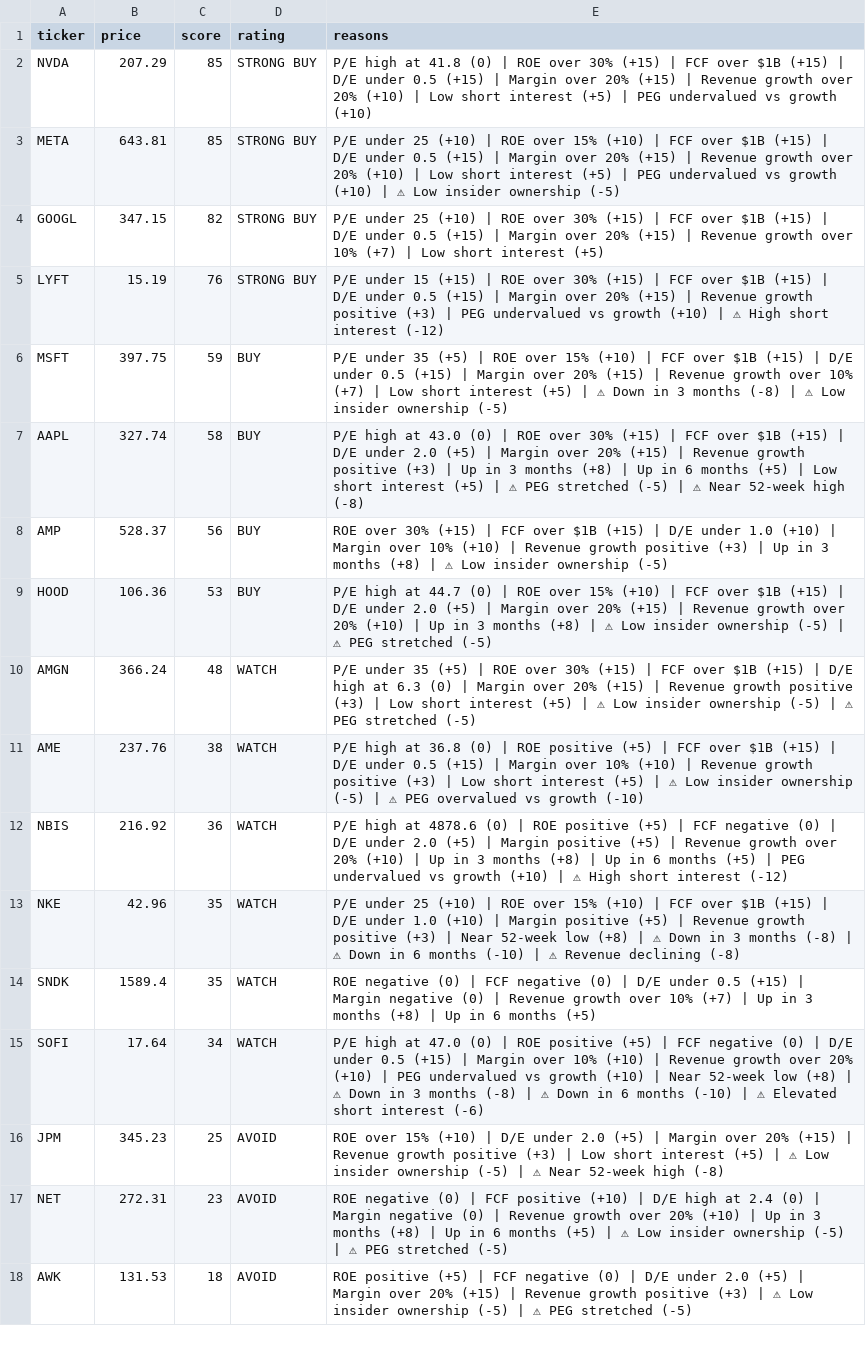
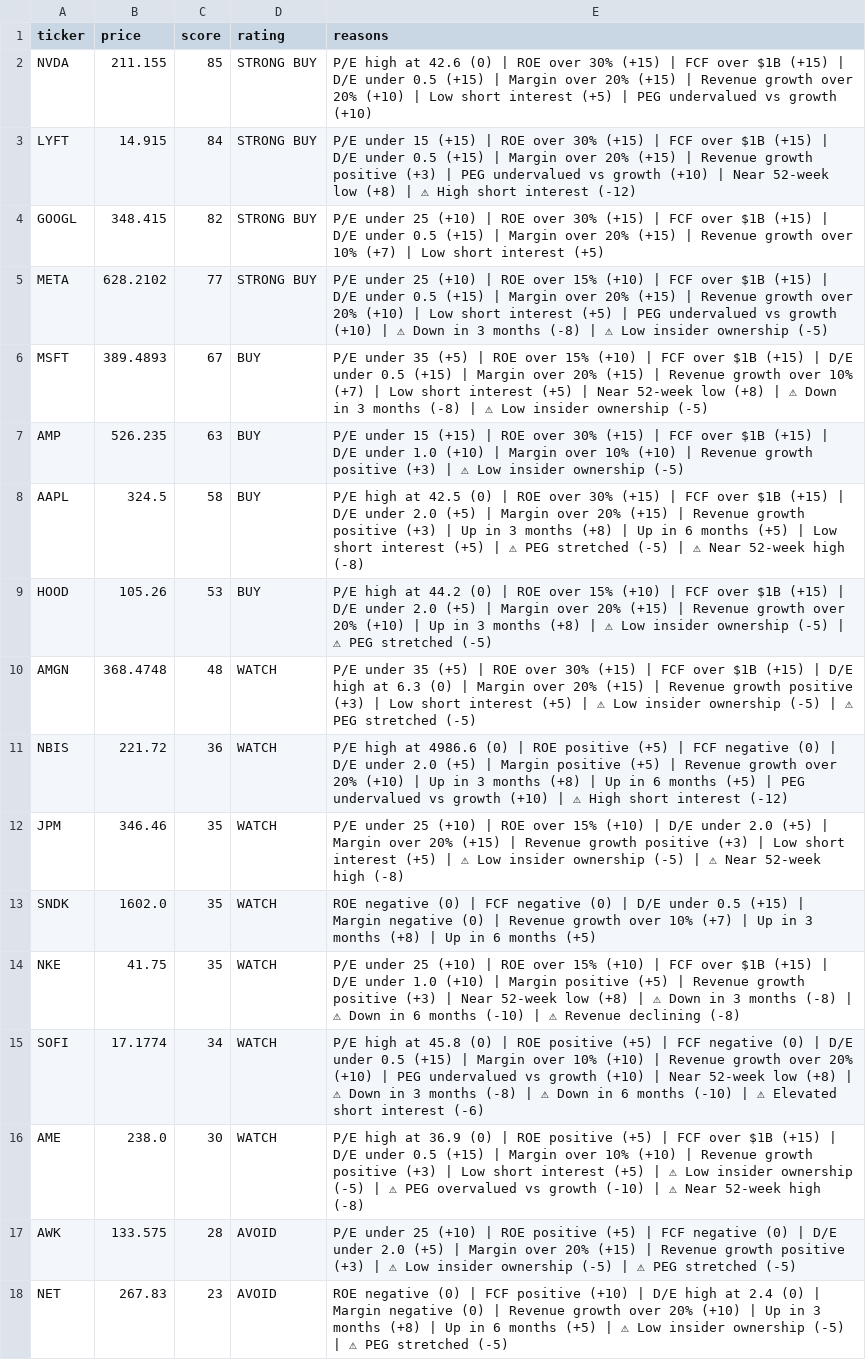
Before and after one commit to leafy-joyce-t/stock-tracker, a CSV file: data/scores.csv, drawn as a sheet; only a part is shown; removed rows and columns are numbered as before the commit, all else as after; the diff covers the shown part only; the diff names each change by its address in the sheet, - before the commit and + after, or states it on an @@ line.

```diff
--- a/data/scores.csv
+++ b/data/scores.csv
-B2 (price): 207.29
+B2 (price): 211.155
-E2 (reasons): …high at 41.8 (0) |…
+E2 (reasons): …high at 42.6 (0) |…
-row 3: META | 643.81 | 85 | STRONG BUY | P/E under 25 (+10) | ROE over 15% (+10) | FCF over $1B (+15) | D/E under 0.5 (+15) | Margin over 20% (+15) | Revenue growth over 20% (+10) | Low short interest (+5) | PEG undervalued vs growth (+10) | ⚠ Low insider ownership (-5)
+row 3: LYFT | 14.915 | 84 | STRONG BUY | P/E under 15 (+15) | ROE over 30% (+15) | FCF over $1B (+15) | D/E under 0.5 (+15) | Margin over 20% (+15) | Revenue growth positive (+3) | PEG undervalued vs growth (+10) | Near 52-week low (+8) | ⚠ High short interest (-12)
-B4 (price): 347.15
+B4 (price): 348.415
-row 5: LYFT | 15.19 | 76 | STRONG BUY | P/E under 15 (+15) | ROE over 30% (+15) | FCF over $1B (+15) | D/E under 0.5 (+15) | Margin over 20% (+15) | Revenue growth positive (+3) | PEG undervalued vs growth (+10) | ⚠ High short interest (-12)
+row 5: META | 628.2102 | 77 | STRONG BUY | P/E under 25 (+10) | ROE over 15% (+10) | FCF over $1B (+15) | D/E under 0.5 (+15) | Margin over 20% (+15) | Revenue growth over 20% (+10) | Low short interest (+5) | PEG undervalued vs growth (+10) | ⚠ Down in 3 months (-8) | ⚠ Low insider ownership (-5)
-B6 (price): 397.75
+B6 (price): 389.4893
-C6 (score): 59
+C6 (score): 67
-E6 (reasons): …(+5) | ⚠ Down…
+E6 (reasons): …(+5) | Near 52-week low (+8) | ⚠ Down…
+row 7: AMP | 526.235 | 63 | BUY | P/E under 15 (+15) | ROE over 30% (+15) | FCF over $1B (+15) | D/E under 1.0 (+10) | Margin over 10% (+10) | Revenue growth positive (+3) | ⚠ Low insider ownership (-5)
-B8 (price): 327.74
+B8 (price): 324.5
-E8 (reasons): …high at 43.0 (0) |…
+E8 (reasons): …high at 42.5 (0) |…
-row 8: AMP | 528.37 | 56 | BUY | ROE over 30% (+15) | FCF over $1B (+15) | D/E under 1.0 (+10) | Margin over 10% (+10) | Revenue growth positive (+3) | Up in 3 months (+8) | ⚠ Low insider ownership (-5)
-B9 (price): 106.36
+B9 (price): 105.26
-E9 (reasons): …high at 44.7 (0) |…
+E9 (reasons): …high at 44.2 (0) |…
-B10 (price): 366.24
+B10 (price): 368.4748
-row 11: AME | 237.76 | 38 | WATCH | P/E high at 36.8 (0) | ROE positive (+5) | FCF over $1B (+15) | D/E under 0.5 (+15) | Margin over 10% (+10) | Revenue growth positive (+3) | Low short interest (+5) | ⚠ Low insider ownership (-5) | ⚠ PEG overvalued vs growth (-10)
-B11 (price): 216.92
+B11 (price): 221.72
-E11 (reasons): …high at 4878.6 (0) |…
+E11 (reasons): …high at 4986.6 (0) |…
-A12 (ticker): NKE
+A12 (ticker): JPM
-B12 (price): 42.96
+B12 (price): 346.46
-E12 (reasons): …(+10) | FCF over $1B (+15) | D/E under 1.0 (+10) | Margin positive (+5) | Revenue growth positive (+3) | Near 52-week low (+8) | ⚠ Down in 3 months (-8) | ⚠ Down in 6 months (-10) | ⚠ Revenue declining (-8)
+E12 (reasons): …(+10) | D/E under 2.0 (+5) | Margin over 20% (+15) | Revenue growth positive (+3) | Low short interest (+5) | ⚠ Low insider ownership (-5) | ⚠ Near 52-week high (-8)
-B13 (price): 1589.4
+B13 (price): 1602.0
+row 14: NKE | 41.75 | 35 | WATCH | P/E under 25 (+10) | ROE over 15% (+10) | FCF over $1B (+15) | D/E under 1.0 (+10) | Margin positive (+5) | Revenue growth positive (+3) | Near 52-week low (+8) | ⚠ Down in 3 months (-8) | ⚠ Down in 6 months (-10) | ⚠ Revenue declining (-8)
-B15 (price): 17.64
+B15 (price): 17.1774
-E15 (reasons): …high at 47.0 (0) |…
+E15 (reasons): …high at 45.8 (0) |…
-row 16: JPM | 345.23 | 25 | AVOID | ROE over 15% (+10) | D/E under 2.0 (+5) | Margin over 20% (+15) | Revenue growth positive (+3) | Low short interest (+5) | ⚠ Low insider ownership (-5) | ⚠ Near 52-week high (-8)
+row 16: AME | 238.0 | 30 | WATCH | P/E high at 36.9 (0) | ROE positive (+5) | FCF over $1B (+15) | D/E under 0.5 (+15) | Margin over 10% (+10) | Revenue growth positive (+3) | Low short interest (+5) | ⚠ Low insider ownership (-5) | ⚠ PEG overvalued vs growth (-10) | ⚠ Near 52-week high (-8)
+row 17: AWK | 133.575 | 28 | AVOID | P/E under 25 (+10) | ROE positive (+5) | FCF negative (0) | D/E under 2.0 (+5) | Margin over 20% (+15) | Revenue growth positive (+3) | ⚠ Low insider ownership (-5) | ⚠ PEG stretched (-5)
-B18 (price): 272.31
+B18 (price): 267.83
-row 18: AWK | 131.53 | 18 | AVOID | ROE positive (+5) | FCF negative (0) | D/E under 2.0 (+5) | Margin over 20% (+15) | Revenue growth positive (+3) | ⚠ Low insider ownership (-5) | ⚠ PEG stretched (-5)
```
Also changed, not shown: 6 edited cells elsewhere in this file, data/calculated_ratios.csv, data/comparison.csv, 25 other files.
